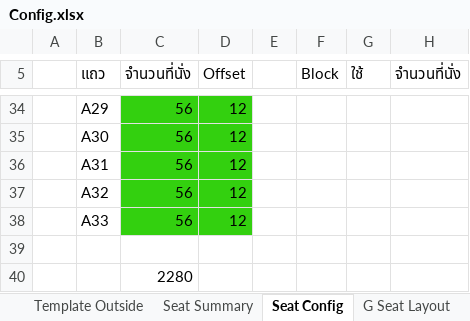
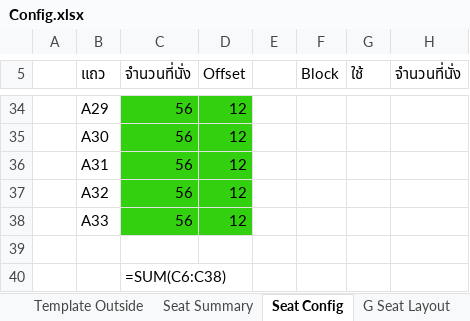
Before and after one commit to Wanarut/Commencement, an Excel workbook: Config.xlsx, sheet Seat Config, drawn as a sheet; only a part is shown, gaps mark what is left out; values as stored, in another font and other column widths than the file's, no borders; formulas without a stored value are shown as written; the diff names each change by its address in the sheet, - before the commit and + after, or states it on an @@ line.

Commit message:
Upper distance
Upper seat can social distance like Special

```diff
--- a/Config.xlsx (sheet Seat Config)
+++ b/Config.xlsx (sheet Seat Config)
-C40 (จำนวนที่นั่ง): 2280
+C40 (จำนวนที่นั่ง): =SUM(C6:C38)
```
Also changed, not shown: sheet Template Filled Morning, sheet Template Outside, sheet Seat Summary, Order.xlsx, 1 other file.
